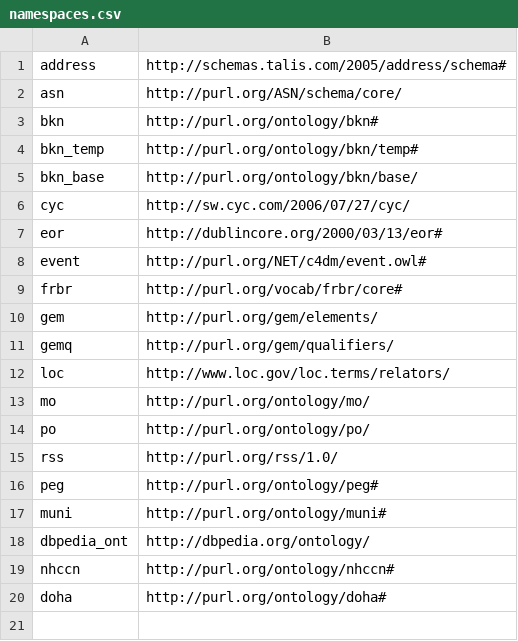
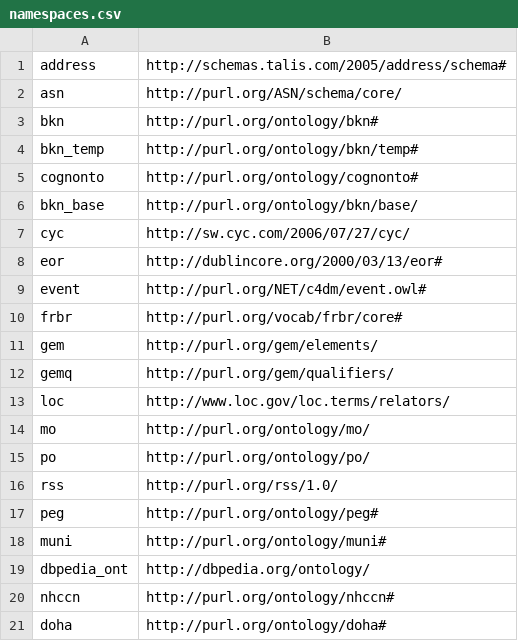
Before and after one commit to structureddynamics/OSF-Web-Services-PHP-API, a CSV file: StructuredDynamics/osf/framework/namespaces.csv, drawn as a sheet; the diff names each change by its address in the sheet, - before the commit and + after, or states it on an @@ line.

```diff
--- a/StructuredDynamics/osf/framework/namespaces.csv
+++ b/StructuredDynamics/osf/framework/namespaces.csv
+row 5: cognonto | http://purl.org/ontology/cognonto#
```
Also changed, not shown: 2 other files.
